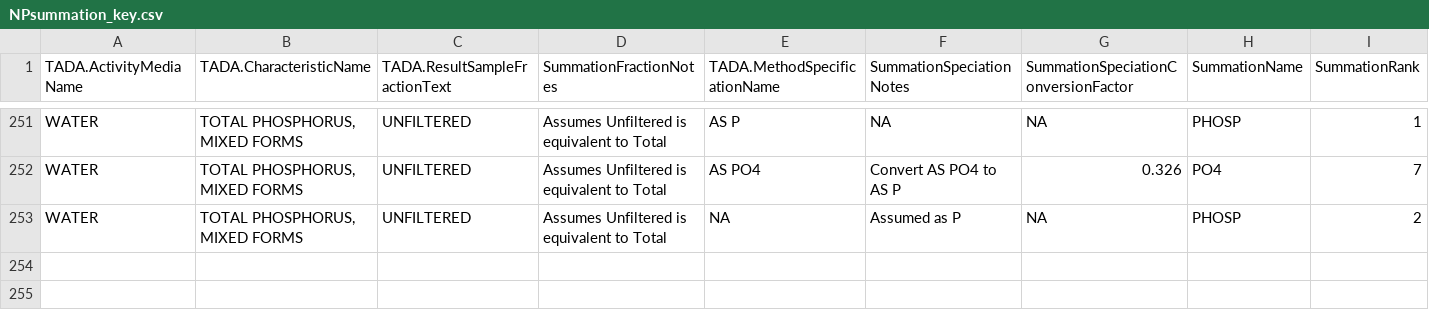
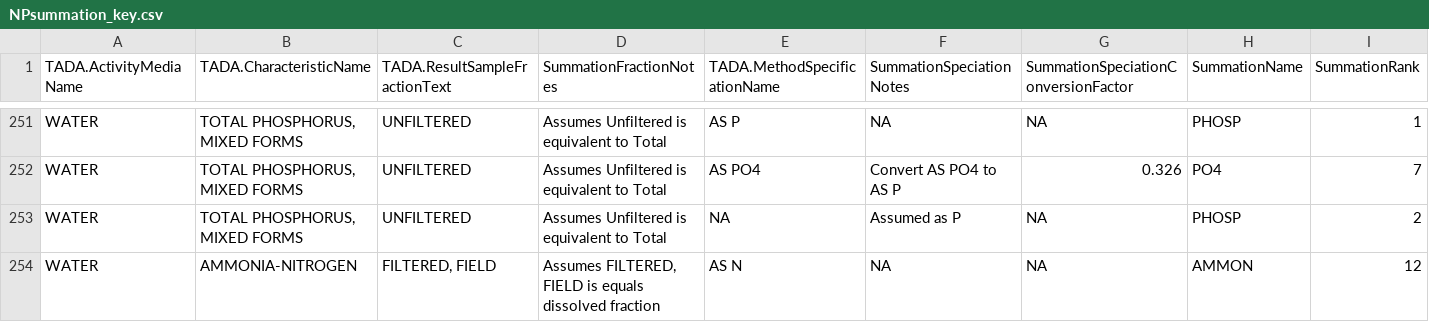
Before and after one commit to USEPA/EPATADA, a CSV file: inst/extdata/NPsummation_key.csv, drawn as a sheet; only a part is shown, gaps mark what is left out; rows hold the shown columns only; the diff names each change by its address in the sheet, - before the commit and + after, or states it on an @@ line.

```diff
--- a/inst/extdata/NPsummation_key.csv
+++ b/inst/extdata/NPsummation_key.csv
+row 254: WATER | AMMONIA-NITROGEN | FILTERED, FIELD | Assumes FILTERED, FIELD is equals dissolved fraction | AS N | NA | NA | AMMON | 12
```
Also changed, not shown: inst/extdata/HarmonizationTemplate.csv, 27 other files.
